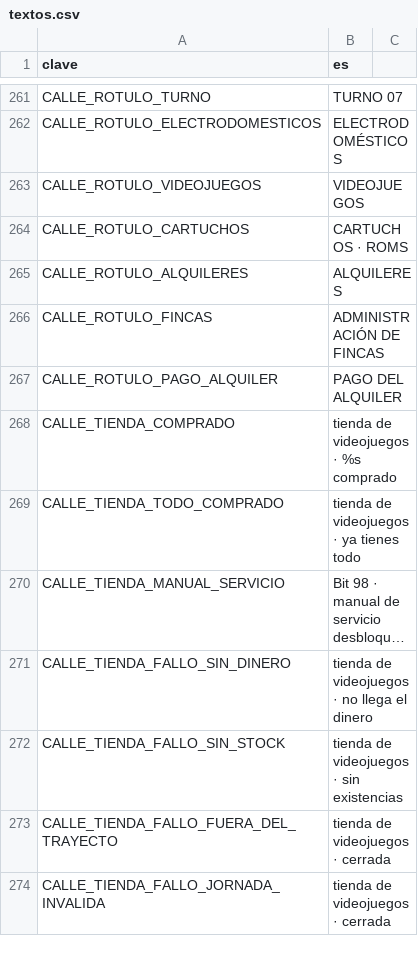
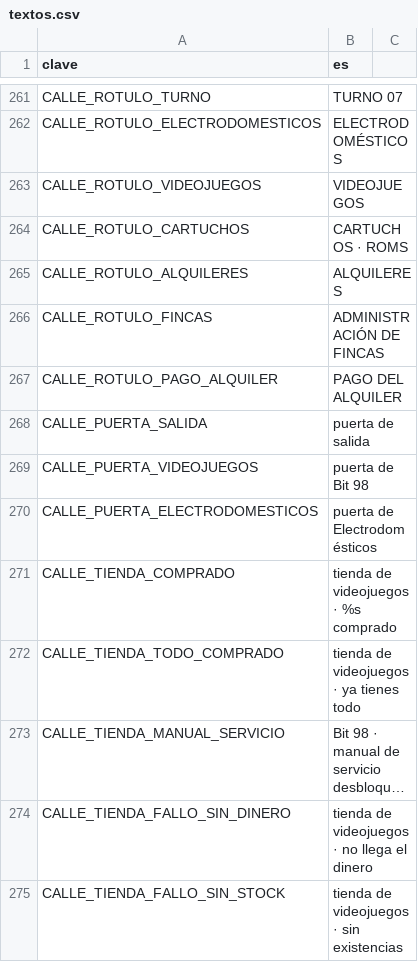
Before and after one commit to EspacioKoop/expediente-legado, a CSV file: godot/datos/textos.csv, drawn as a sheet; only a part is shown, gaps mark what is left out; the shorter side is filled out with more unchanged rows; long unchanged cells end in …; the diff names each change by its address in the sheet, - before the commit and + after, or states it on an @@ line.

Commit message:
feat(676): interiores accesibles para Electrodomésticos y Bit 98 (#1088)
* feat(676): añadir interiores accesibles de comercios

* chore(676): registrar uid del módulo de comercios

* feat(676): dar profundidad y acceso a los escaparates

* feat(676): montar locales accesibles en trayecto

* feat(676): añadir textos de acceso a comercios

* test(676): cubrir entrada y salida de los dos comercios

* test(676): fijar contrato de locales accesibles

* style(676): aplicar gdformat a locales

* style(676): aplicar gdformat a prueba

* feat(676): abrir hueco real tras escaparate de Bit 98

* test(676): fijar hueco real del escaparate Bit 98

* refactor(676): aislar dressing comercial fuera de CalleIdentidad

* refactor(676): mover mejora de escaparates al módulo de locales

* test(676): buscar puerta en dressing del escaparate

* test(676): adaptar contrato al módulo aislado

* chore(676): reconciliar textos con main

```diff
--- a/godot/datos/textos.csv
+++ b/godot/datos/textos.csv
+row 268: CALLE_PUERTA_SALIDA | puerta de salida
+row 269: CALLE_PUERTA_VIDEOJUEGOS | puerta de Bit 98
+row 270: CALLE_PUERTA_ELECTRODOMESTICOS | puerta de Electrodomésticos
```
Also changed, not shown: 5 other files.
